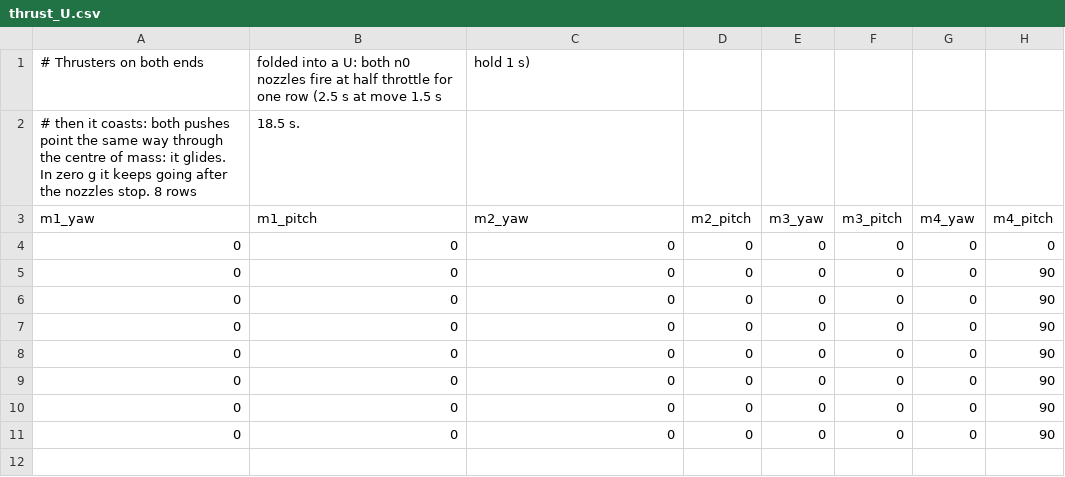
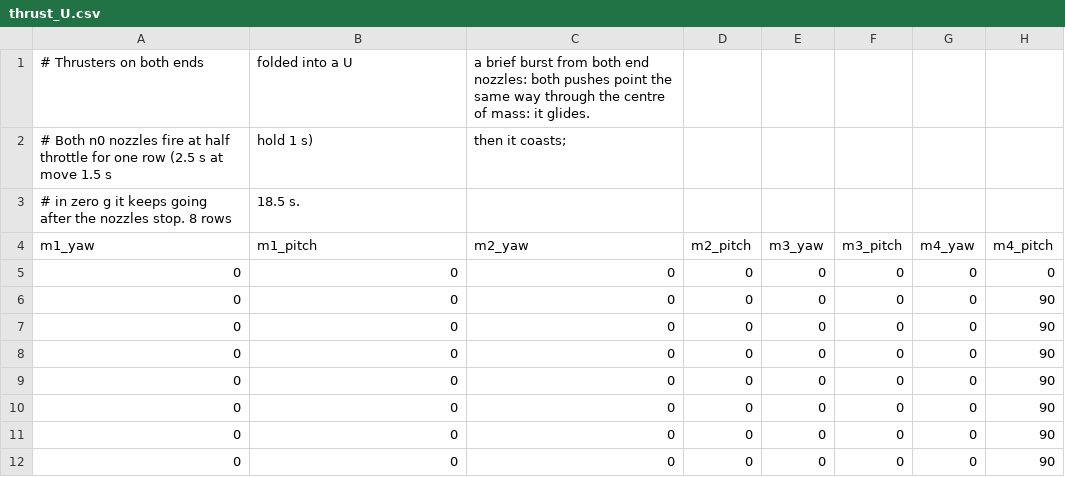
Before and after one commit to wesleyshe/catena, a CSV file: sequences/thrust_U.csv, drawn as a sheet; only a part is shown; addresses are those after the commit; rows hold the shown columns only; the diff names each change by its address in the sheet, - before the commit and + after, or states it on an @@ line.

```diff
--- a/sequences/thrust_U.csv
+++ b/sequences/thrust_U.csv
-B1 (m1_pitch): …into a U: both n0 nozzles fire at half throttle for one row (2.5 s at move 1.5 s
+B1 (m1_pitch): …into a U
-C1 (m2_yaw): hold 1 s)
+C1 (m2_yaw): a brief burst from both end nozzles: both pushes point the same way through the centre of mass: it glides.
+row 2: # Both n0 nozzles fire at half throttle for one row (2.5 s at move 1.5 s | hold 1 s) | then it coasts;
-A3 (m1_yaw): # then it coasts: both pushes point the same way through the centre of mass: it glides. In zero g…
+A3 (m1_yaw): # in zero g…
```
Also changed, not shown: sequences/arm_let_go.csv, sequences/arm_reach.csv, 36 other files.
